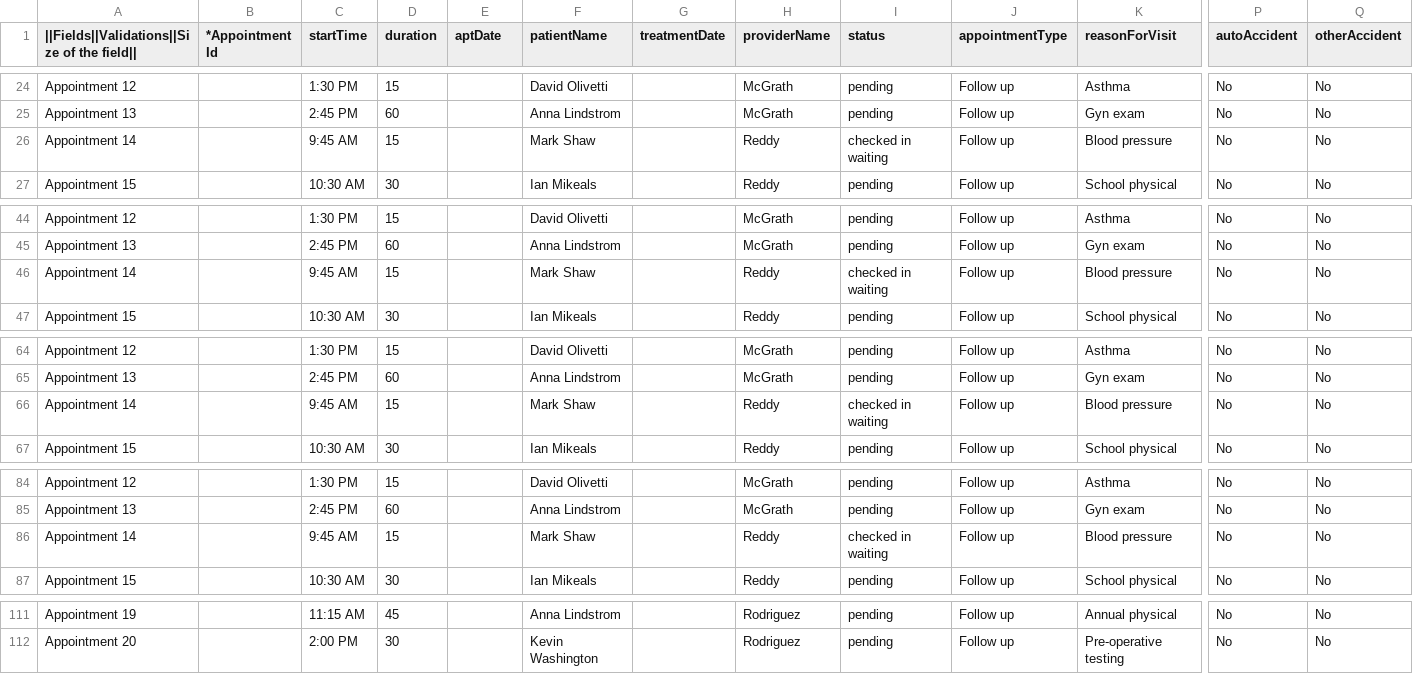
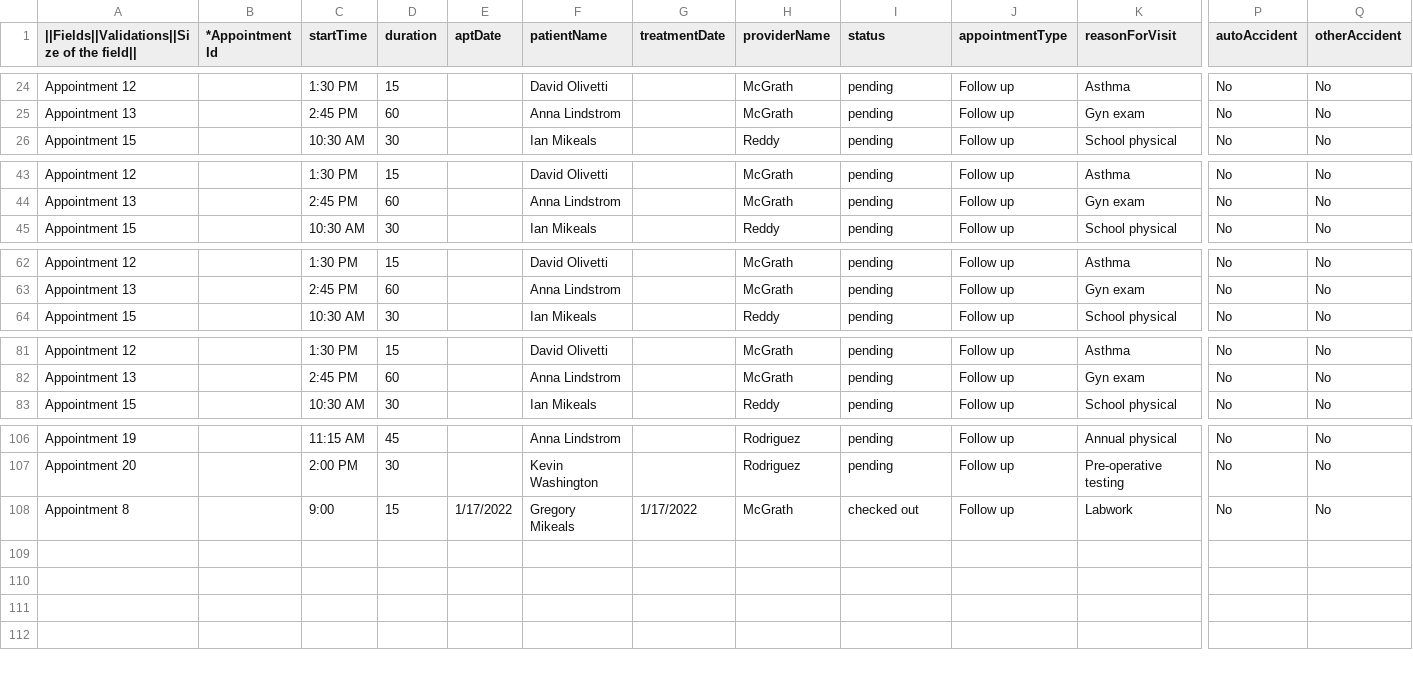
Before and after one commit to ChandanaRDeshmukh96/EHR, a CSV file: CSV/IEHR/appointments.csv, drawn as a sheet; only a part is shown, gaps mark what is left out; removed rows and columns are numbered as before the commit, all else as after; rows hold the shown columns only; the diff covers the shown part only; the diff names each change by its address in the sheet, - before the commit and + after, or states it on an @@ line.

```diff
--- a/CSV/IEHR/appointments.csv
+++ b/CSV/IEHR/appointments.csv
-row 26: Appointment 14 |  | 9:45 AM | 15 |  | Mark Shaw |  | Reddy | checked in waiting | Follow up | Blood pressure | No | No
-row 46: Appointment 14 |  | 9:45 AM | 15 |  | Mark Shaw |  | Reddy | checked in waiting | Follow up | Blood pressure | No | No
-row 66: Appointment 14 |  | 9:45 AM | 15 |  | Mark Shaw |  | Reddy | checked in waiting | Follow up | Blood pressure | No | No
-row 86: Appointment 14 |  | 9:45 AM | 15 |  | Mark Shaw |  | Reddy | checked in waiting | Follow up | Blood pressure | No | No
+row 108: Appointment 8 |  | 9:00 | 15 | 1/17/2022 | Gregory Mikeals | 1/17/2022 | McGrath | checked out | Follow up | Labwork | No | No
```
Also changed, not shown: 1 removed row and 4 edited cells elsewhere in this file, CSV/IEHR/charge-capture.csv, CSV/IEHR/provider-note.csv, 5 other files.
